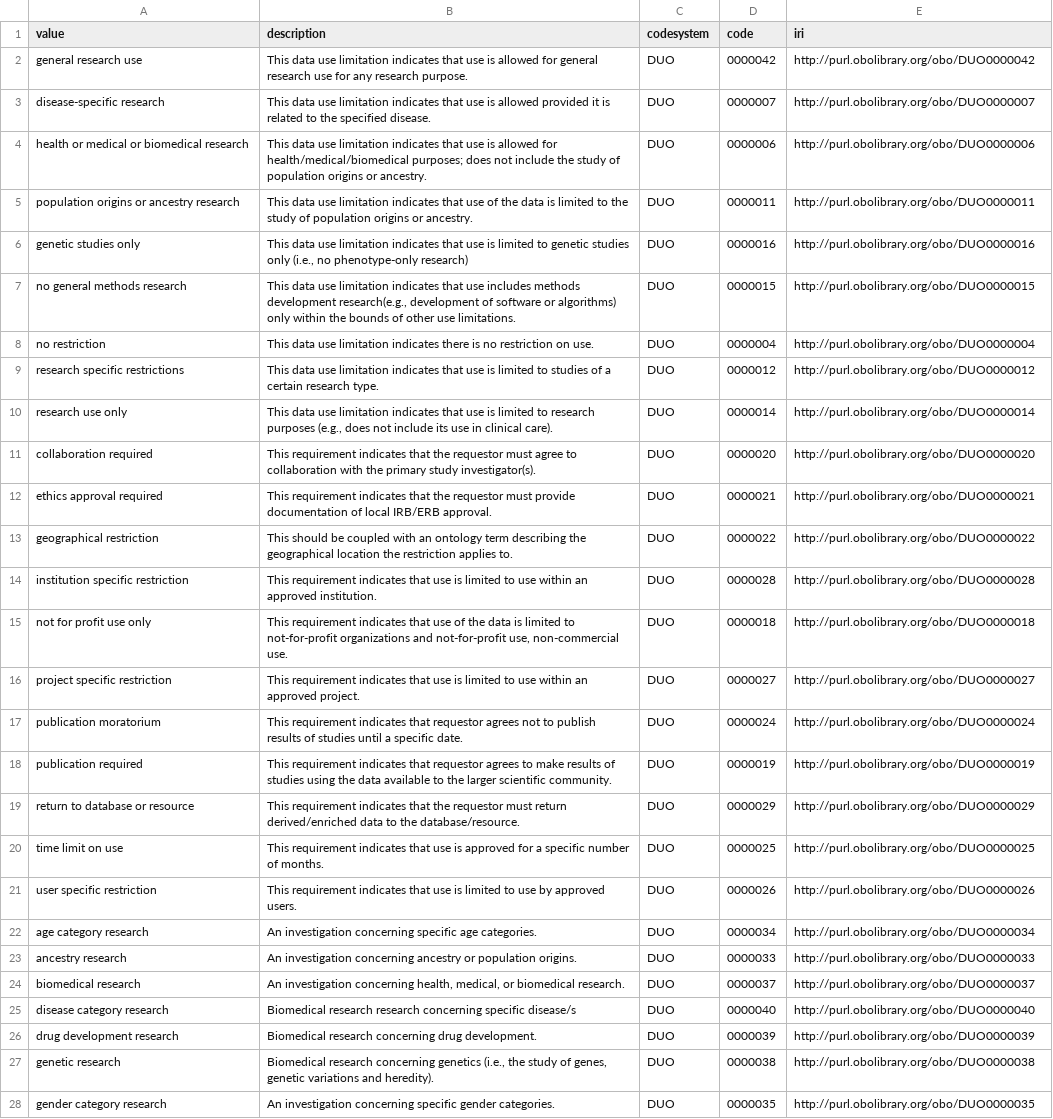
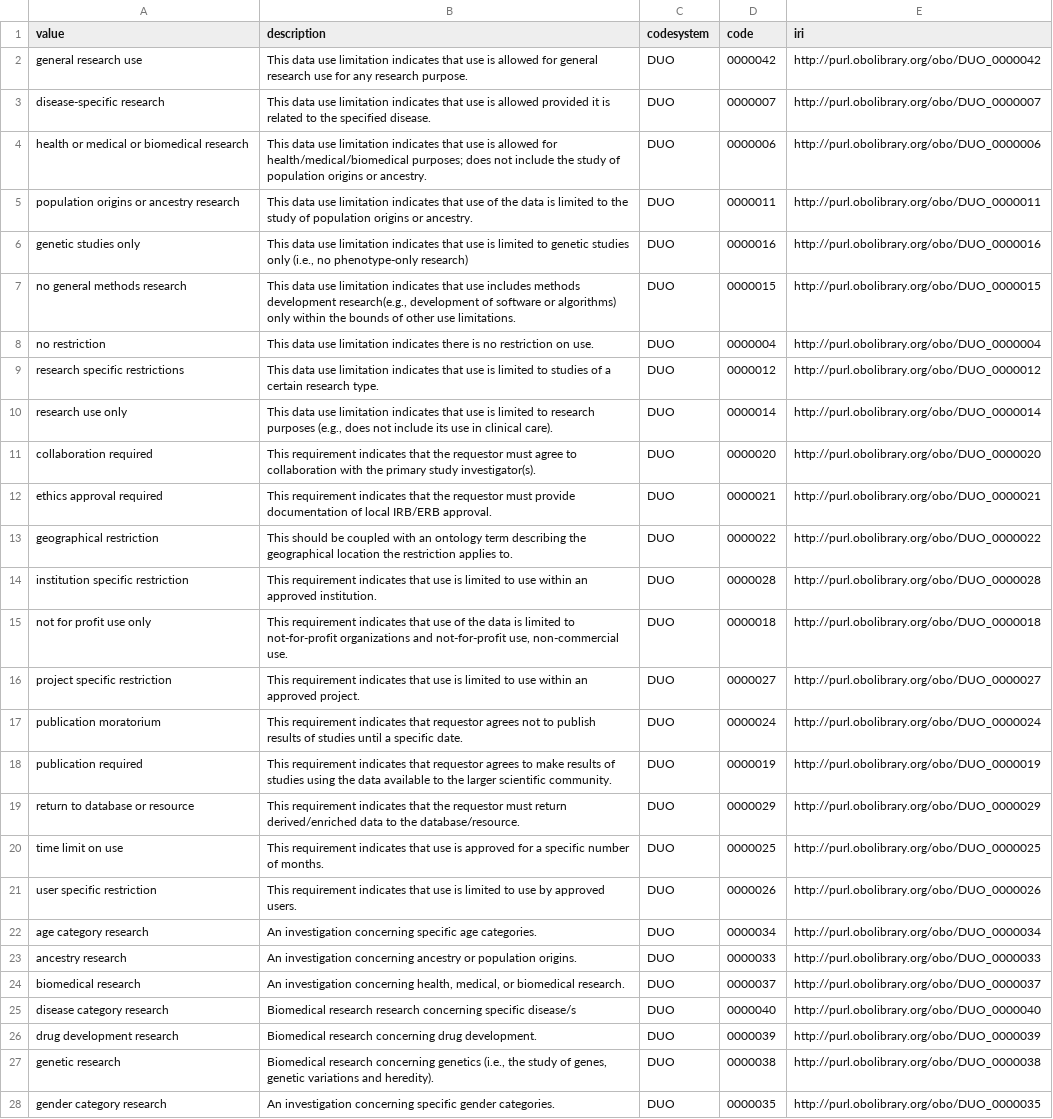
Before and after one commit to fairgenomes/fairgenomes-semantic-model, a TSV file: transformation-output/molgenis-emx/individualconsent_restrictedto.tsv, drawn as a sheet; only a part is shown; the diff covers the shown part only; the diff names each change by its address in the sheet, - before the commit and + after, or states it on an @@ line.

Commit message:
MOLGENIS updates

```diff
--- a/transformation-output/molgenis-emx/individualconsent_restrictedto.tsv
+++ b/transformation-output/molgenis-emx/individualconsent_restrictedto.tsv
-E2 (iri): http://purl.obolibrary.org/obo/DUO0000042
+E2 (iri): http://purl.obolibrary.org/obo/DUO_0000042
-E3 (iri): http://purl.obolibrary.org/obo/DUO0000007
+E3 (iri): http://purl.obolibrary.org/obo/DUO_0000007
-E4 (iri): http://purl.obolibrary.org/obo/DUO0000006
+E4 (iri): http://purl.obolibrary.org/obo/DUO_0000006
-E5 (iri): http://purl.obolibrary.org/obo/DUO0000011
+E5 (iri): http://purl.obolibrary.org/obo/DUO_0000011
-E6 (iri): http://purl.obolibrary.org/obo/DUO0000016
+E6 (iri): http://purl.obolibrary.org/obo/DUO_0000016
-E7 (iri): http://purl.obolibrary.org/obo/DUO0000015
+E7 (iri): http://purl.obolibrary.org/obo/DUO_0000015
-E8 (iri): http://purl.obolibrary.org/obo/DUO0000004
+E8 (iri): http://purl.obolibrary.org/obo/DUO_0000004
-E9 (iri): http://purl.obolibrary.org/obo/DUO0000012
+E9 (iri): http://purl.obolibrary.org/obo/DUO_0000012
-E10 (iri): http://purl.obolibrary.org/obo/DUO0000014
+E10 (iri): http://purl.obolibrary.org/obo/DUO_0000014
-E11 (iri): http://purl.obolibrary.org/obo/DUO0000020
+E11 (iri): http://purl.obolibrary.org/obo/DUO_0000020
-E12 (iri): http://purl.obolibrary.org/obo/DUO0000021
+E12 (iri): http://purl.obolibrary.org/obo/DUO_0000021
-E13 (iri): http://purl.obolibrary.org/obo/DUO0000022
+E13 (iri): http://purl.obolibrary.org/obo/DUO_0000022
-E14 (iri): http://purl.obolibrary.org/obo/DUO0000028
+E14 (iri): http://purl.obolibrary.org/obo/DUO_0000028
-E15 (iri): http://purl.obolibrary.org/obo/DUO0000018
+E15 (iri): http://purl.obolibrary.org/obo/DUO_0000018
-E16 (iri): http://purl.obolibrary.org/obo/DUO0000027
+E16 (iri): http://purl.obolibrary.org/obo/DUO_0000027
-E17 (iri): http://purl.obolibrary.org/obo/DUO0000024
+E17 (iri): http://purl.obolibrary.org/obo/DUO_0000024
-E18 (iri): http://purl.obolibrary.org/obo/DUO0000019
+E18 (iri): http://purl.obolibrary.org/obo/DUO_0000019
-E19 (iri): http://purl.obolibrary.org/obo/DUO0000029
+E19 (iri): http://purl.obolibrary.org/obo/DUO_0000029
-E20 (iri): http://purl.obolibrary.org/obo/DUO0000025
+E20 (iri): http://purl.obolibrary.org/obo/DUO_0000025
-E21 (iri): http://purl.obolibrary.org/obo/DUO0000026
+E21 (iri): http://purl.obolibrary.org/obo/DUO_0000026
-E22 (iri): http://purl.obolibrary.org/obo/DUO0000034
+E22 (iri): http://purl.obolibrary.org/obo/DUO_0000034
-E23 (iri): http://purl.obolibrary.org/obo/DUO0000033
+E23 (iri): http://purl.obolibrary.org/obo/DUO_0000033
-E24 (iri): http://purl.obolibrary.org/obo/DUO0000037
+E24 (iri): http://purl.obolibrary.org/obo/DUO_0000037
-E25 (iri): http://purl.obolibrary.org/obo/DUO0000040
+E25 (iri): http://purl.obolibrary.org/obo/DUO_0000040
-E26 (iri): http://purl.obolibrary.org/obo/DUO0000039
+E26 (iri): http://purl.obolibrary.org/obo/DUO_0000039
-E27 (iri): http://purl.obolibrary.org/obo/DUO0000038
+E27 (iri): http://purl.obolibrary.org/obo/DUO_0000038
-E28 (iri): http://purl.obolibrary.org/obo/DUO0000035
+E28 (iri): http://purl.obolibrary.org/obo/DUO_0000035
```
Also changed, not shown: 16 removed rows and 3 edited cells elsewhere in this file, transformation-output/molgenis-emx/analysis_attributes.tsv, transformation-output/molgenis-emx/clinical_attributes.tsv, 20 other files.
